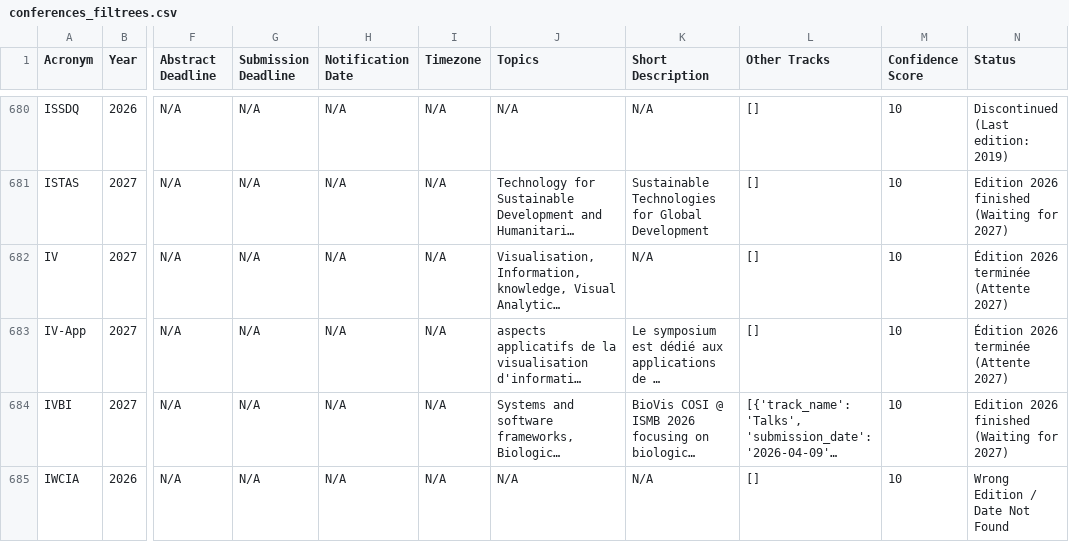
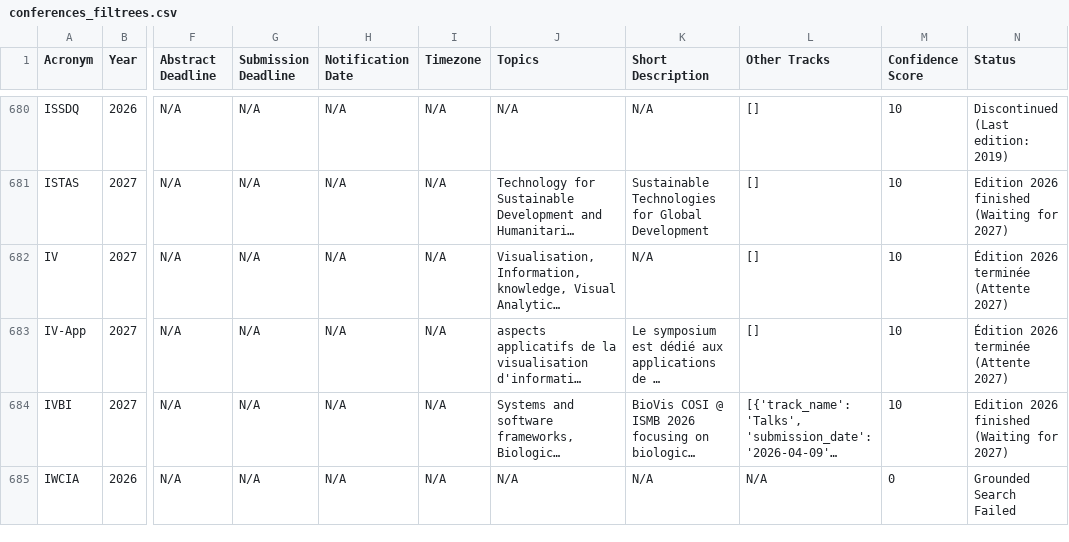
Before and after one commit to JohanPy/ICORESearch, a CSV file: conferences_filtrees.csv, drawn as a sheet; only a part is shown, gaps mark what is left out; long unchanged cells end in …; the diff covers the shown part only; the diff names each change by its address in the sheet, - before the commit and + after, or states it on an @@ line.

```diff
--- a/conferences_filtrees.csv
+++ b/conferences_filtrees.csv
-L685 (Other Tracks): []
+L685 (Other Tracks): N/A
-M685 (Confidence Score): 10
+M685 (Confidence Score): 0
-N685 (Status): Wrong Edition / Date Not Found
+N685 (Status): Grounded Search Failed
```
Also changed, not shown: 83 edited cells elsewhere in this file, 1 other file.
